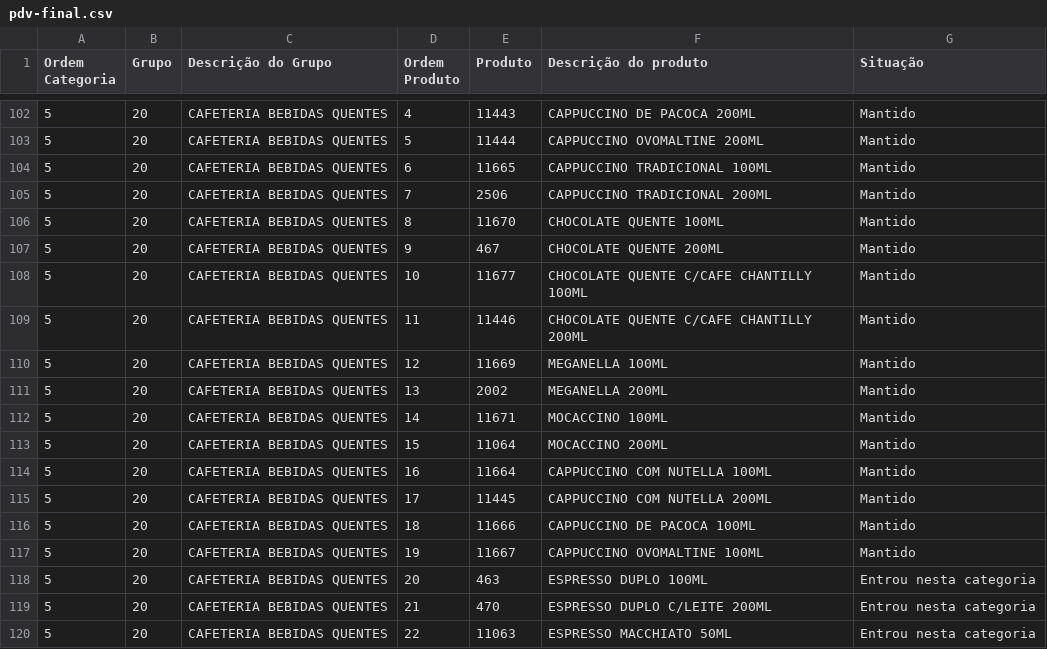
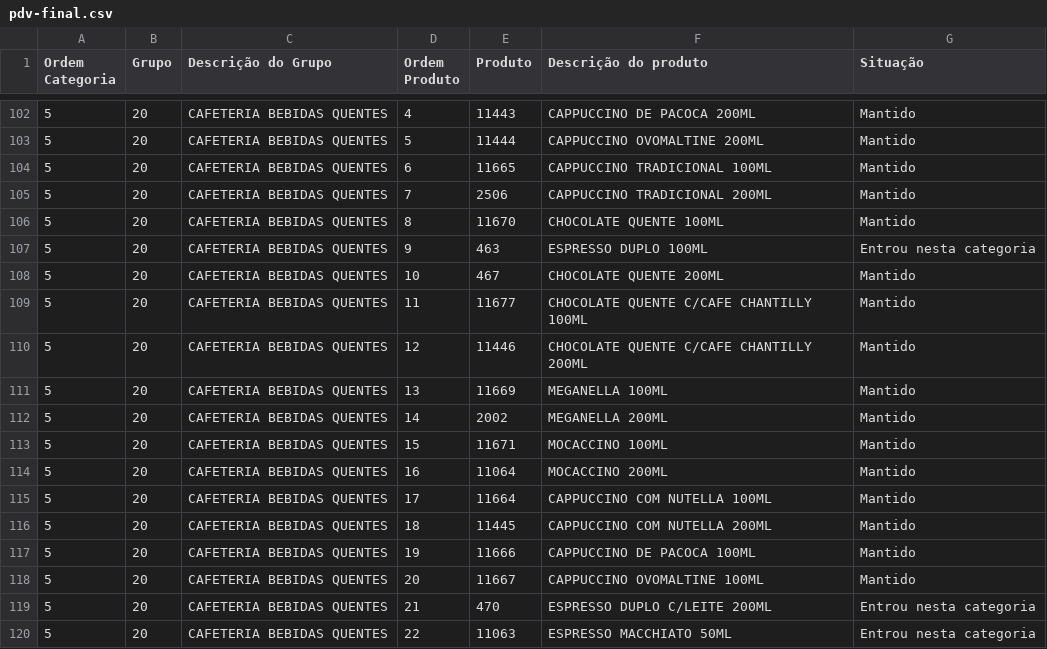
Before and after one commit to Ucasplayer/organizador-pdv-megamatte, a CSV file: data/pdv-final.csv, drawn as a sheet; only a part is shown, gaps mark what is left out.

Commit message:
Mudou a ordem dos produtos em CAFETERIA BEBIDAS QUENTES

```diff
--- a/data/pdv-final.csv
+++ b/data/pdv-final.csv
@@ -106,14 +106,14 @@
 "5";"20";"CAFETERIA BEBIDAS QUENTES";"8";"11670";"CHOCOLATE QUENTE 100ML";"Mantido"
-"5";"20";"CAFETERIA BEBIDAS QUENTES";"9";"467";"CHOCOLATE QUENTE 200ML";"Mantido"
-"5";"20";"CAFETERIA BEBIDAS QUENTES";"10";"11677";"CHOCOLATE QUENTE C/CAFE CHANTILLY 100ML";"Mantido"
-"5";"20";"CAFETERIA BEBIDAS QUENTES";"11";"11446";"CHOCOLATE QUENTE C/CAFE CHANTILLY 200ML";"Mantido"
-"5";"20";"CAFETERIA BEBIDAS QUENTES";"12";"11669";"MEGANELLA 100ML";"Mantido"
-"5";"20";"CAFETERIA BEBIDAS QUENTES";"13";"2002";"MEGANELLA 200ML";"Mantido"
-"5";"20";"CAFETERIA BEBIDAS QUENTES";"14";"11671";"MOCACCINO 100ML";"Mantido"
-"5";"20";"CAFETERIA BEBIDAS QUENTES";"15";"11064";"MOCACCINO 200ML";"Mantido"
-"5";"20";"CAFETERIA BEBIDAS QUENTES";"16";"11664";"CAPPUCCINO COM NUTELLA 100ML";"Mantido"
-"5";"20";"CAFETERIA BEBIDAS QUENTES";"17";"11445";"CAPPUCCINO COM NUTELLA 200ML";"Mantido"
-"5";"20";"CAFETERIA BEBIDAS QUENTES";"18";"11666";"CAPPUCCINO DE PACOCA 100ML";"Mantido"
-"5";"20";"CAFETERIA BEBIDAS QUENTES";"19";"11667";"CAPPUCCINO OVOMALTINE 100ML";"Mantido"
-"5";"20";"CAFETERIA BEBIDAS QUENTES";"20";"463";"ESPRESSO DUPLO 100ML";"Entrou nesta categoria"
+"5";"20";"CAFETERIA BEBIDAS QUENTES";"9";"463";"ESPRESSO DUPLO 100ML";"Entrou nesta categoria"
+"5";"20";"CAFETERIA BEBIDAS QUENTES";"10";"467";"CHOCOLATE QUENTE 200ML";"Mantido"
+"5";"20";"CAFETERIA BEBIDAS QUENTES";"11";"11677";"CHOCOLATE QUENTE C/CAFE CHANTILLY 100ML";"Mantido"
+"5";"20";"CAFETERIA BEBIDAS QUENTES";"12";"11446";"CHOCOLATE QUENTE C/CAFE CHANTILLY 200ML";"Mantido"
+"5";"20";"CAFETERIA BEBIDAS QUENTES";"13";"11669";"MEGANELLA 100ML";"Mantido"
+"5";"20";"CAFETERIA BEBIDAS QUENTES";"14";"2002";"MEGANELLA 200ML";"Mantido"
+"5";"20";"CAFETERIA BEBIDAS QUENTES";"15";"11671";"MOCACCINO 100ML";"Mantido"
+"5";"20";"CAFETERIA BEBIDAS QUENTES";"16";"11064";"MOCACCINO 200ML";"Mantido"
+"5";"20";"CAFETERIA BEBIDAS QUENTES";"17";"11664";"CAPPUCCINO COM NUTELLA 100ML";"Mantido"
+"5";"20";"CAFETERIA BEBIDAS QUENTES";"18";"11445";"CAPPUCCINO COM NUTELLA 200ML";"Mantido"
+"5";"20";"CAFETERIA BEBIDAS QUENTES";"19";"11666";"CAPPUCCINO DE PACOCA 100ML";"Mantido"
+"5";"20";"CAFETERIA BEBIDAS QUENTES";"20";"11667";"CAPPUCCINO OVOMALTINE 100ML";"Mantido"
 "5";"20";"CAFETERIA BEBIDAS QUENTES";"21";"470";"ESPRESSO DUPLO C/LEITE 200ML";"Entrou nesta categoria"
```
Also changed, not shown: 2 other files.
